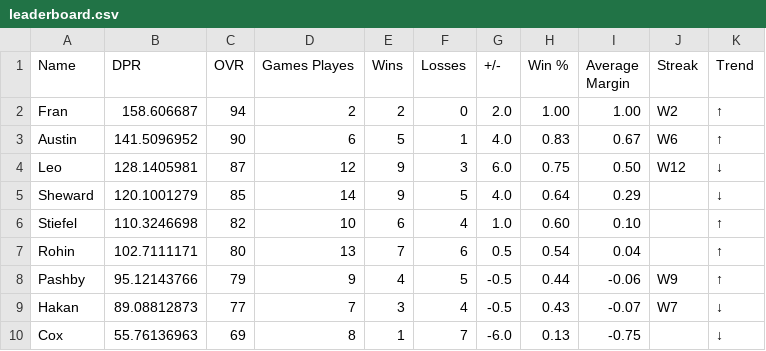
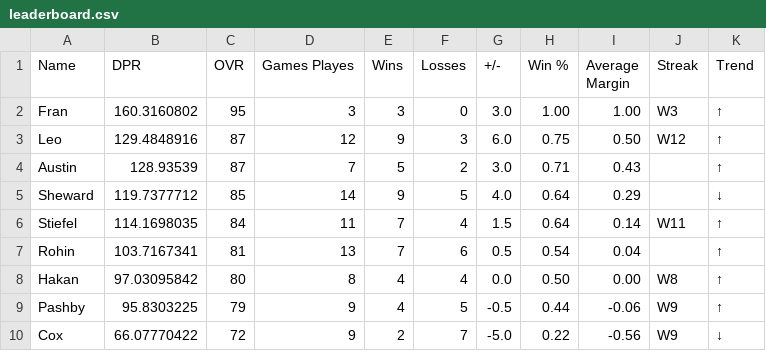
Before and after one commit to adamstiefel06/dpong-leaderboard, a CSV file: leaderboard.csv, drawn as a sheet; only a part is shown; the diff covers the shown part only.

```diff
--- a/leaderboard.csv
+++ b/leaderboard.csv
@@ -1,10 +1,10 @@
 Name,DPR,OVR,Games Playes,Wins,Losses,+/-,Win %,Average Margin,Streak,Trend
-Fran,158.606687,94,2,2,0,2.0,1.00,1.00,W2,↑
-Austin,141.5096952,90,6,5,1,4.0,0.83,0.67,W6,↑
-Leo,128.1405981,87,12,9,3,6.0,0.75,0.50,W12,↓
-Sheward,120.1001279,85,14,9,5,4.0,0.64,0.29,,↓
-Stiefel,110.3246698,82,10,6,4,1.0,0.60,0.10,,↑
-Rohin,102.7111171,80,13,7,6,0.5,0.54,0.04,,↑
-Pashby,95.12143766,79,9,4,5,-0.5,0.44,-0.06,W9,↑
-Hakan,89.08812873,77,7,3,4,-0.5,0.43,-0.07,W7,↓
-Cox,55.76136963,69,8,1,7,-6.0,0.13,-0.75,,↓
+Fran,160.3160802,95,3,3,0,3.0,1.00,1.00,W3,↑
+Leo,129.4848916,87,12,9,3,6.0,0.75,0.50,W12,↑
+Austin,128.93539,87,7,5,2,3.0,0.71,0.43,,↑
+Sheward,119.7377712,85,14,9,5,4.0,0.64,0.29,,↓
+Stiefel,114.1698035,84,11,7,4,1.5,0.64,0.14,W11,↑
+Rohin,103.7167341,81,13,7,6,0.5,0.54,0.04,,↑
+Hakan,97.03095842,80,8,4,4,0.0,0.50,0.00,W8,↑
+Pashby,95.8303225,79,9,4,5,-0.5,0.44,-0.06,W9,↑
+Cox,66.07770422,72,9,2,7,-5.0,0.22,-0.56,W9,↓
```
Also changed, not shown: 1 added row and 17 edited cells elsewhere in this file.
